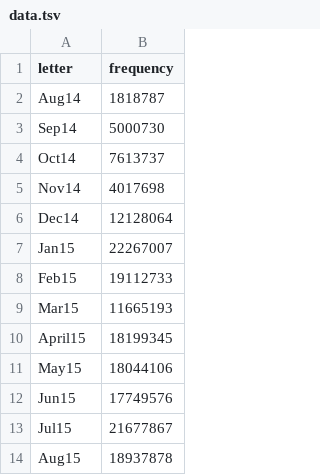
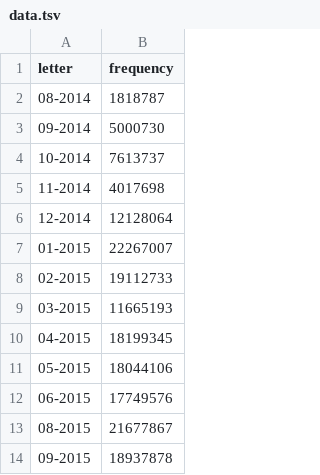
Before and after one commit to rapidkat/ImageService, a TSV file: data.tsv, drawn as a sheet.

Commit message:
data for bar

```diff
--- a/data.tsv
+++ b/data.tsv
@@ -1,14 +1,14 @@
 letter	frequency
-Aug14	1818787
-Sep14	5000730
-Oct14	7613737
-Nov14	4017698
-Dec14	12128064
-Jan15	22267007
-Feb15	19112733
-Mar15	11665193
-April15	18199345
-May15	18044106
-Jun15	17749576
-Jul15	21677867
-Aug15	18937878
+08-2014	1818787
+09-2014	5000730
+10-2014	7613737
+11-2014	4017698
+12-2014	12128064
+01-2015	22267007
+02-2015	19112733
+03-2015	11665193
+04-2015	18199345
+05-2015	18044106
+06-2015	17749576
+08-2015	21677867
+09-2015	18937878
```
